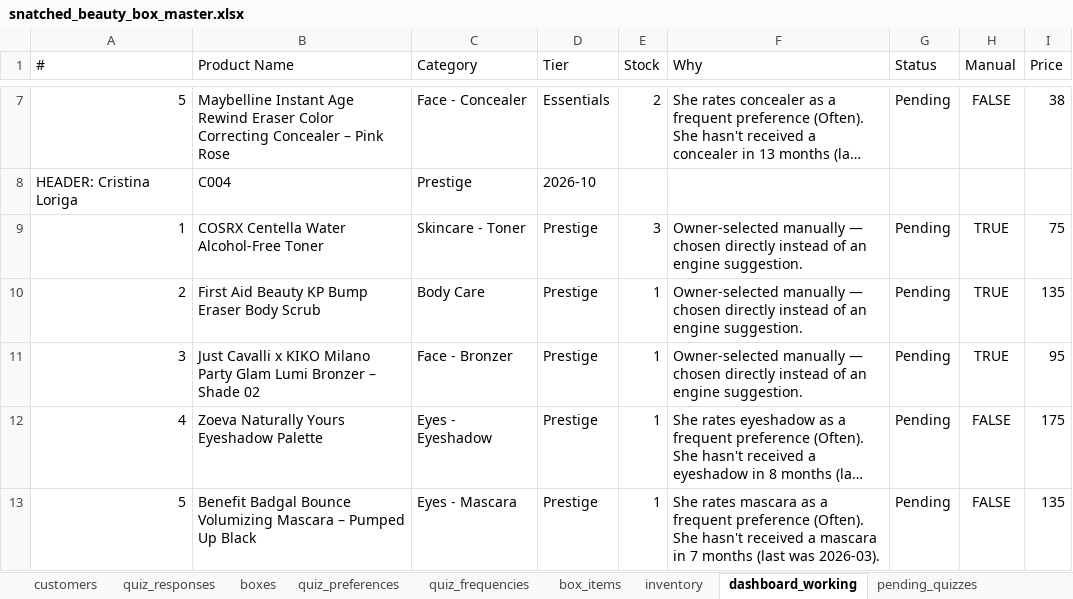
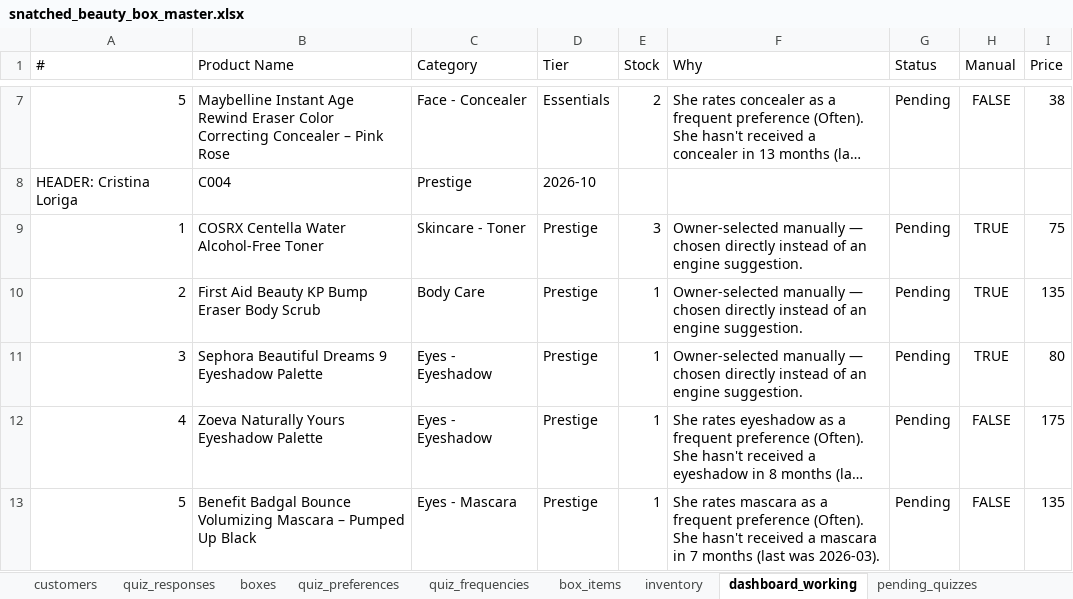
Before and after one commit to anisanaeem2994-bot/snatched-recommend-engine, an Excel workbook: snatched_beauty_box_master.xlsx, sheet dashboard_working, drawn as a sheet; only a part is shown, gaps mark what is left out; long unchanged cells end in …; values as stored, in another font and other column widths than the file's, no borders; the diff names each change by its address in the sheet, - before the commit and + after, or states it on an @@ line.

Commit message:
Auto-save after approval/change

```diff
--- a/snatched_beauty_box_master.xlsx (sheet dashboard_working)
+++ b/snatched_beauty_box_master.xlsx (sheet dashboard_working)
-B11 (Product Name): Just Cavalli x KIKO Milano Party Glam Lumi Bronzer – Shade 02
+B11 (Product Name): Sephora Beautiful Dreams 9 Eyeshadow Palette
-C11 (Category): Face - Bronzer
+C11 (Category): Eyes - Eyeshadow
-I11 (Price): 95
+I11 (Price): 80
```
